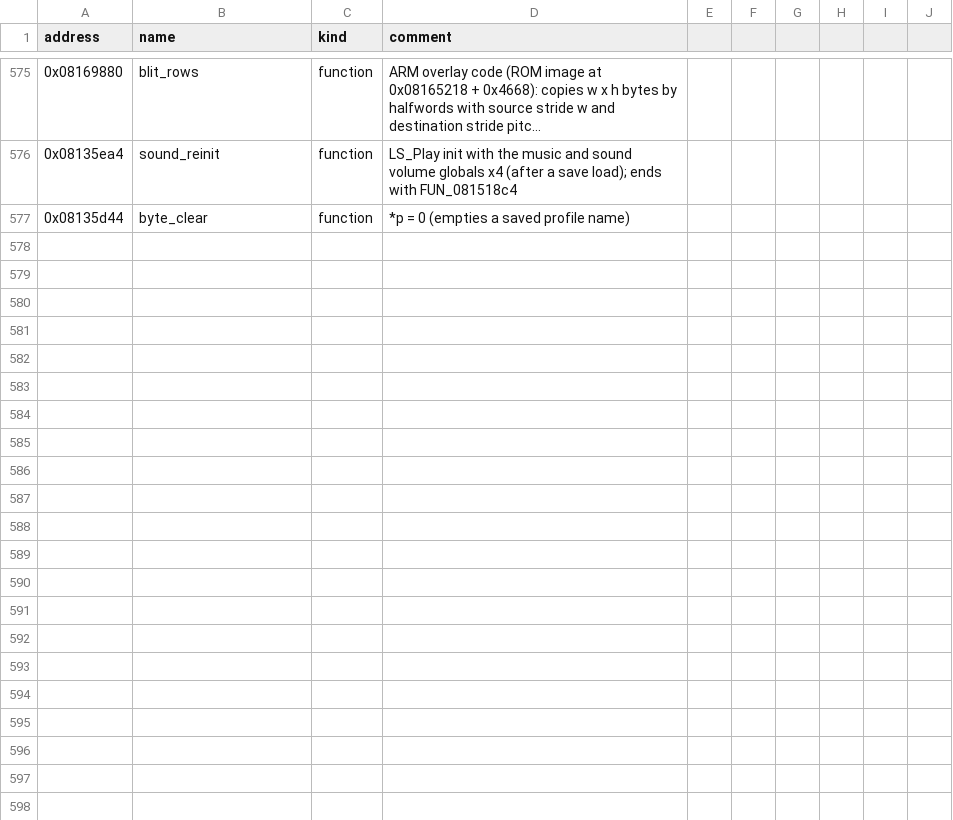
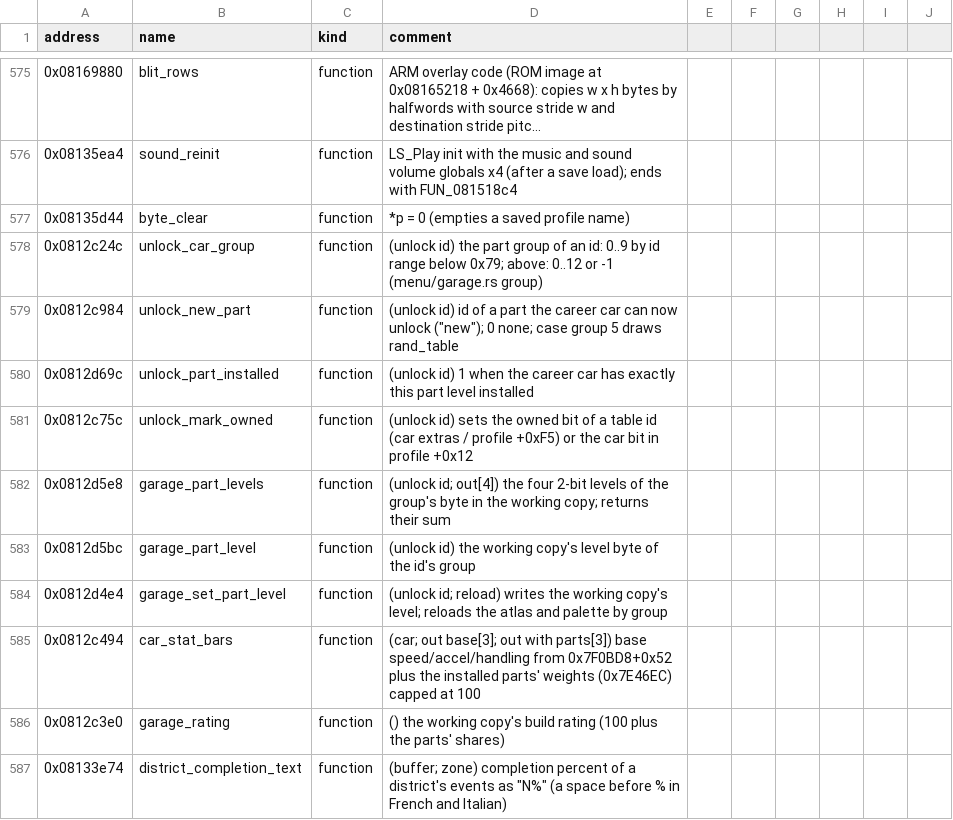
Before and after one commit to mtailordev/nfs-gba, a CSV file: docs/engine/symbols.csv, drawn as a sheet; only a part is shown, gaps mark what is left out; long unchanged cells end in ….

Commit message:
Notes: garage symbols merged

```diff
--- a/docs/engine/symbols.csv
+++ b/docs/engine/symbols.csv
@@ -577 +577,11 @@ address,name,kind,comment
 0x08135d44,byte_clear,function,*p = 0 (empties a saved profile name)
+0x0812c24c,unlock_car_group,function,(unlock id) the part group of an id: 0..9 by id range below 0x79; above: 0..12 or -1 (menu/garage.rs group)
+0x0812c984,unlock_new_part,function,(unlock id) id of a part the career car can now unlock ("new"); 0 none; case group 5 draws rand_table
+0x0812d69c,unlock_part_installed,function,(unlock id) 1 when the career car has exactly this part level installed
+0x0812c75c,unlock_mark_owned,function,(unlock id) sets the owned bit of a table id (car extras / profile +0xF5) or the car bit in profile +0x12
+0x0812d5e8,garage_part_levels,function,(unlock id; out[4]) the four 2-bit levels of the group's byte in the working copy; returns their sum
+0x0812d5bc,garage_part_level,function,(unlock id) the working copy's level byte of the id's group
+0x0812d4e4,garage_set_part_level,function,(unlock id; reload) writes the working copy's level; reloads the atlas and palette by group
+0x0812c494,car_stat_bars,function,(car; out base[3]; out with parts[3]) base speed/accel/handling from 0x7F0BD8+0x52 plus the installed parts' weights (0x7E46EC) capped at 100
+0x0812c3e0,garage_rating,function,() the working copy's build rating (100 plus the parts' shares)
+0x08133e74,district_completion_text,function,(buffer; zone) completion percent of a district's events as "N%" (a space before % in French and Italian)
```
Also changed, not shown: 1 other file.
